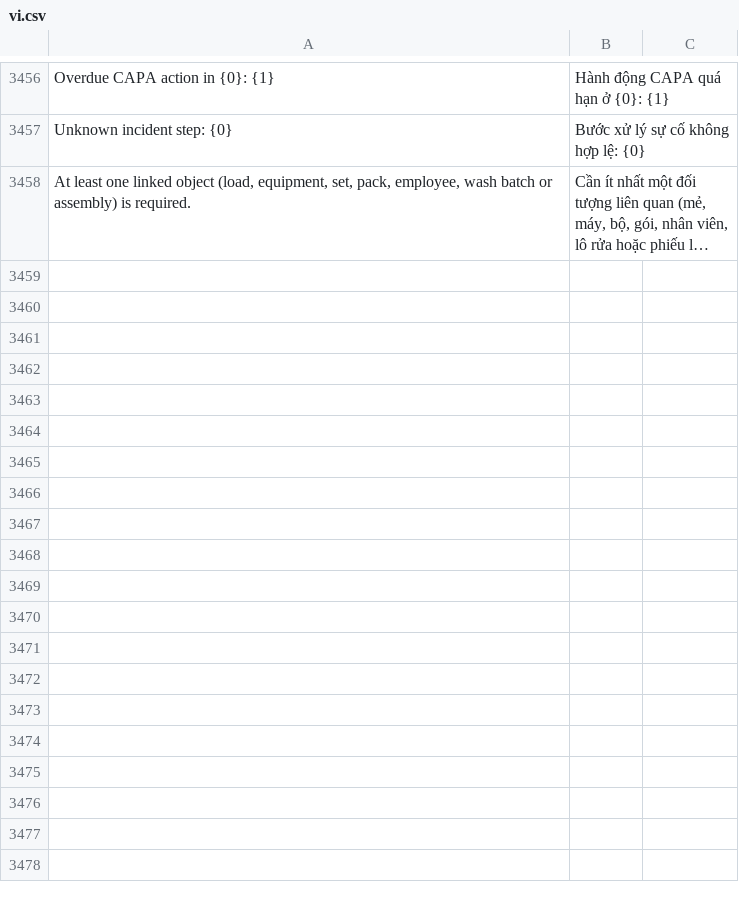
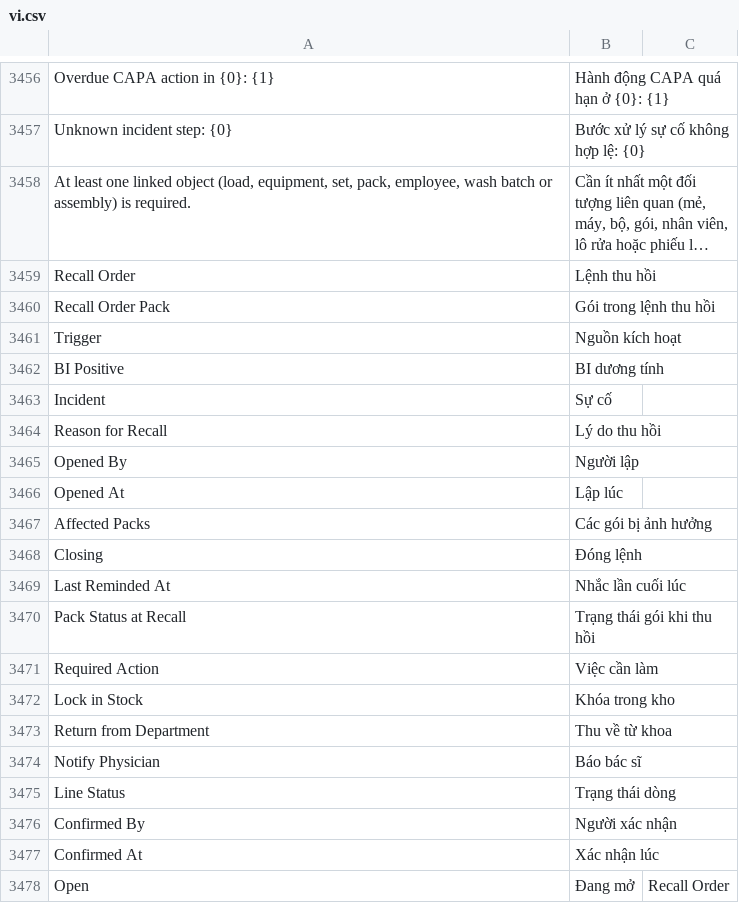
Before and after one commit to mvl26/tracecore, a CSV file: tracecore/translations/vi.csv, drawn as a sheet; only a part is shown, gaps mark what is left out; long unchanged cells end in …; the diff covers the shown part only; the diff names each change by its address in the sheet, - before the commit and + after, or states it on an @@ line.

```diff
--- a/tracecore/translations/vi.csv
+++ b/tracecore/translations/vi.csv
+row 3459: Recall Order | Lệnh thu hồi
+row 3460: Recall Order Pack | Gói trong lệnh thu hồi
+row 3461: Trigger | Nguồn kích hoạt
+row 3462: BI Positive | BI dương tính
+row 3463: Incident | Sự cố
+row 3464: Reason for Recall | Lý do thu hồi
+row 3465: Opened By | Người lập
+row 3466: Opened At | Lập lúc
+row 3467: Affected Packs | Các gói bị ảnh hưởng
+row 3468: Closing | Đóng lệnh
+row 3469: Last Reminded At | Nhắc lần cuối lúc
+row 3470: Pack Status at Recall | Trạng thái gói khi thu hồi
+row 3471: Required Action | Việc cần làm
+row 3472: Lock in Stock | Khóa trong kho
+row 3473: Return from Department | Thu về từ khoa
+row 3474: Notify Physician | Báo bác sĩ
+row 3475: Line Status | Trạng thái dòng
+row 3476: Confirmed By | Người xác nhận
+row 3477: Confirmed At | Xác nhận lúc
+row 3478: Open | Đang mở | Recall Order
```
Also changed, not shown: 43 added rows and 3 edited cells elsewhere in this file, 23 other files.
